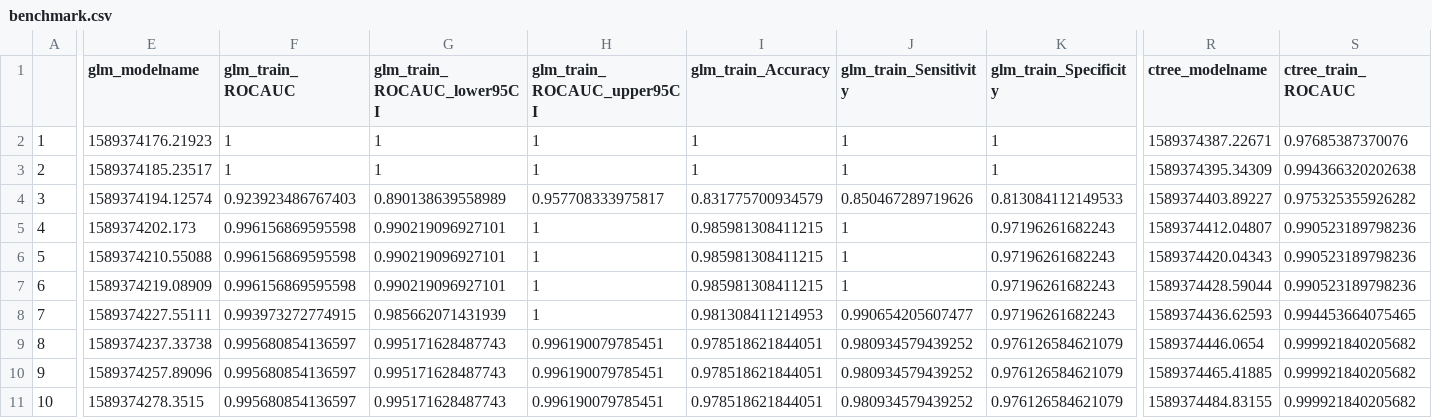
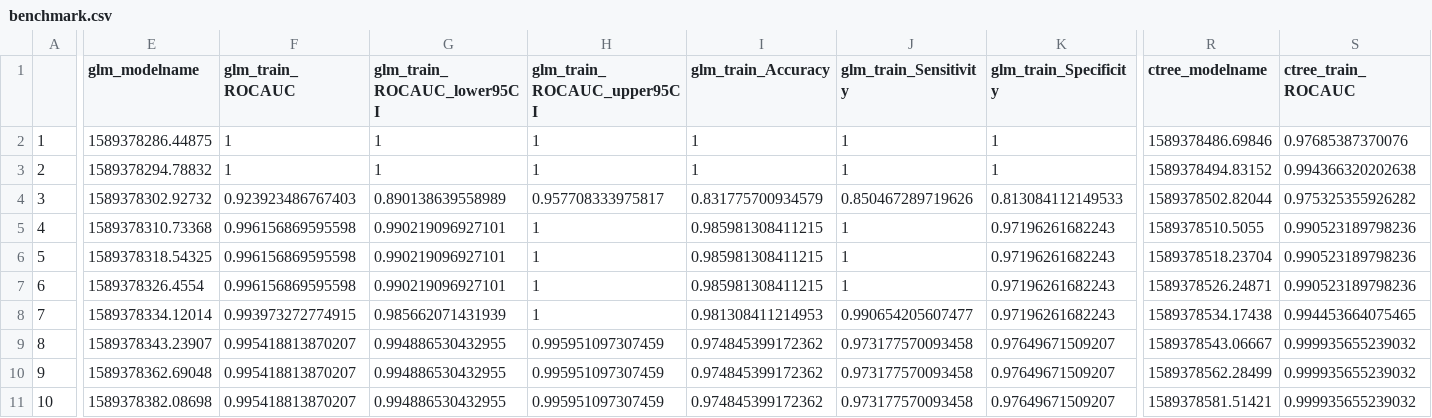
Before and after one commit to kstawiski/miRNAselector, a CSV file: vignettes/benchmark.csv, drawn as a sheet; only a part is shown, gaps mark what is left out; the diff covers the shown part only; the diff names each change by its address in the sheet, - before the commit and + after, or states it on an @@ line.

```diff
--- a/vignettes/benchmark.csv
+++ b/vignettes/benchmark.csv
-E2 (glm_modelname): 1589374176.21923
+E2 (glm_modelname): 1589378286.44875
-R2 (ctree_modelname): 1589374387.22671
+R2 (ctree_modelname): 1589378486.69846
-E3 (glm_modelname): 1589374185.23517
+E3 (glm_modelname): 1589378294.78832
-R3 (ctree_modelname): 1589374395.34309
+R3 (ctree_modelname): 1589378494.83152
-E4 (glm_modelname): 1589374194.12574
+E4 (glm_modelname): 1589378302.92732
-R4 (ctree_modelname): 1589374403.89227
+R4 (ctree_modelname): 1589378502.82044
-E5 (glm_modelname): 1589374202.173
+E5 (glm_modelname): 1589378310.73368
-R5 (ctree_modelname): 1589374412.04807
+R5 (ctree_modelname): 1589378510.5055
-E6 (glm_modelname): 1589374210.55088
+E6 (glm_modelname): 1589378318.54325
-R6 (ctree_modelname): 1589374420.04343
+R6 (ctree_modelname): 1589378518.23704
-E7 (glm_modelname): 1589374219.08909
+E7 (glm_modelname): 1589378326.4554
-R7 (ctree_modelname): 1589374428.59044
+R7 (ctree_modelname): 1589378526.24871
-E8 (glm_modelname): 1589374227.55111
+E8 (glm_modelname): 1589378334.12014
-R8 (ctree_modelname): 1589374436.62593
+R8 (ctree_modelname): 1589378534.17438
-E9 (glm_modelname): 1589374237.33738
+E9 (glm_modelname): 1589378343.23907
-F9:F11 (glm_train_ROCAUC): 0.995680854136597
+F9:F11 (glm_train_ROCAUC): 0.995418813870207
-G9:G11 (glm_train_ROCAUC_lower95CI): 0.995171628487743
+G9:G11 (glm_train_ROCAUC_lower95CI): 0.994886530432955
-H9:H11 (glm_train_ROCAUC_upper95CI): 0.996190079785451
+H9:H11 (glm_train_ROCAUC_upper95CI): 0.995951097307459
-I9:I11 (glm_train_Accuracy): 0.978518621844051
+I9:I11 (glm_train_Accuracy): 0.974845399172362
-J9:J11 (glm_train_Sensitivity): 0.980934579439252
+J9:J11 (glm_train_Sensitivity): 0.973177570093458
-K9:K11 (glm_train_Specificity): 0.976126584621079
+K9:K11 (glm_train_Specificity): 0.97649671509207
-R9 (ctree_modelname): 1589374446.0654
+R9 (ctree_modelname): 1589378543.06667
-S9:S11 (ctree_train_ROCAUC): 0.999921840205682
+S9:S11 (ctree_train_ROCAUC): 0.999935655239032
-E10 (glm_modelname): 1589374257.89096
+E10 (glm_modelname): 1589378362.69048
-R10 (ctree_modelname): 1589374465.41885
+R10 (ctree_modelname): 1589378562.28499
-E11 (glm_modelname): 1589374278.3515
+E11 (glm_modelname): 1589378382.08698
-R11 (ctree_modelname): 1589374484.83155
+R11 (ctree_modelname): 1589378581.51421
```
Also changed, not shown: 98 edited cells elsewhere in this file, vignettes/featureselection_formulas_all.csv, vignettes/featureselection_formulas_final.csv, 19 other files.
